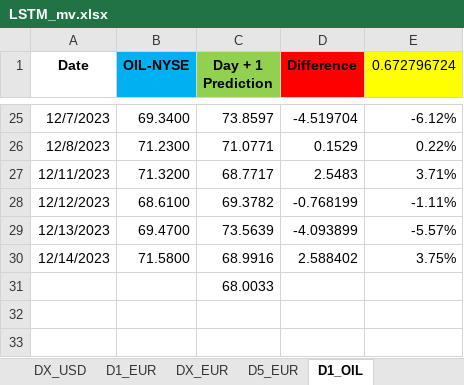
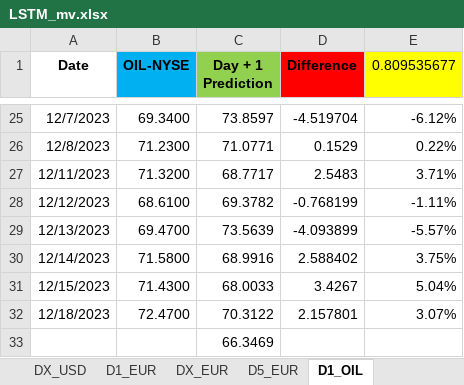
Before and after one commit to Mike7205/comm_t9, an Excel workbook: LSTM_mv.xlsx, sheet D1_OIL, drawn as a sheet; only a part is shown, gaps mark what is left out; values as stored, in another font and other column widths than the file's, no borders; addresses are those after the commit; the diff names each change by its address in the sheet, - before the commit and + after, or states it on an @@ line.

```diff
--- a/LSTM_mv.xlsx (sheet D1_OIL)
+++ b/LSTM_mv.xlsx (sheet D1_OIL)
-E1: 0.672796724
+E1: 0.809535677
+row 31: 12/15/2023 | 71.4300 | 68.0033 | 3.4267 | 5.04%
+row 32: 12/18/2023 | 72.4700 | 70.3122 | 2.157801 | 3.07%
-C33 (Day + 1 Prediction): 68.0033
+C33 (Day + 1 Prediction): 66.3469
```
Also changed, not shown: sheet D1_USD, sheet D1_EUR, sheet D5_EUR.
